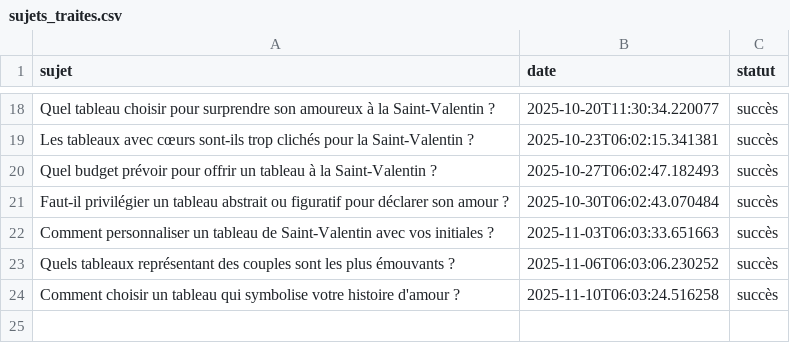
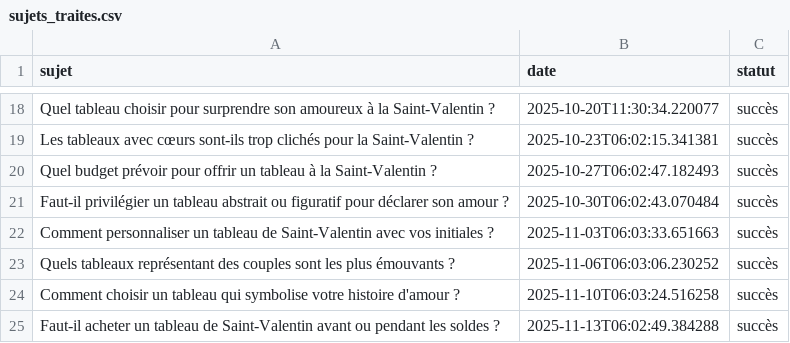
Before and after one commit to Metalosmose21/Saint-valentin-1, a CSV file: sujets_traites.csv, drawn as a sheet; only a part is shown, gaps mark what is left out.

```diff
--- a/sujets_traites.csv
+++ b/sujets_traites.csv
@@ -24 +24,2 @@ Quels tableaux représentant des couples sont les plus émouvants ?,2025-11-06T0
 Comment choisir un tableau qui symbolise votre histoire d'amour ?,2025-11-10T06:03:24.516258,succès
+Faut-il acheter un tableau de Saint-Valentin avant ou pendant les soldes ?,2025-11-13T06:02:49.384288,succès
```
Also changed, not shown: sujets.csv.
